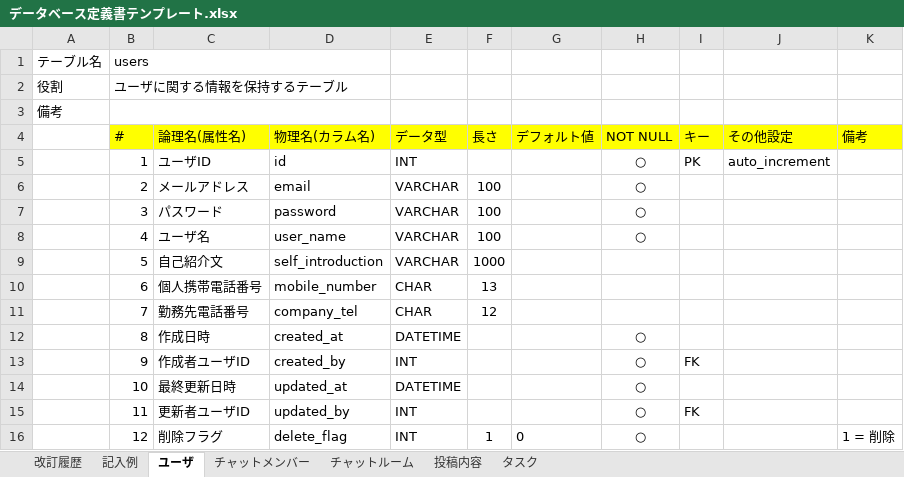
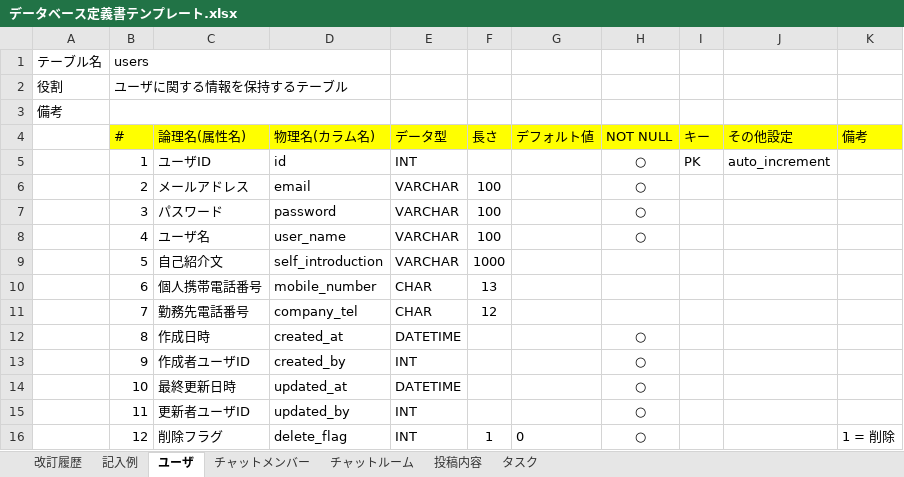
Before and after one commit to RYU1030/quelcode-db, an Excel workbook: db/db-challenge2/データベース定義書テンプレート.xlsx, sheet ユーザ, drawn as a sheet; values as stored, in another font and other column widths than the file's, no borders; the diff names each change by its address in the sheet, - before the commit and + after, or states it on an @@ line.

Commit message:
修正版データベース定義書PUSH

```diff
--- a/db/db-challenge2/データベース定義書テンプレート.xlsx (sheet ユーザ)
+++ b/db/db-challenge2/データベース定義書テンプレート.xlsx (sheet ユーザ)
-I13 (キー): FK
+I13 (キー): (empty)
-I15 (キー): FK
+I15 (キー): (empty)
```
